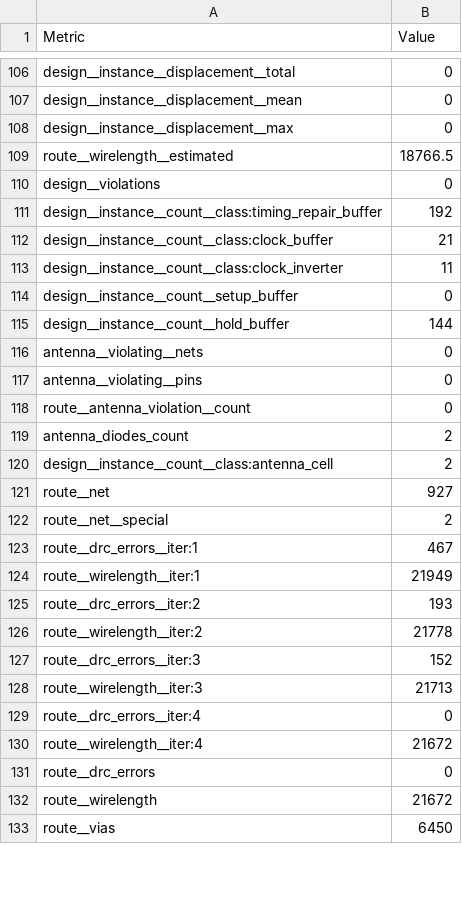
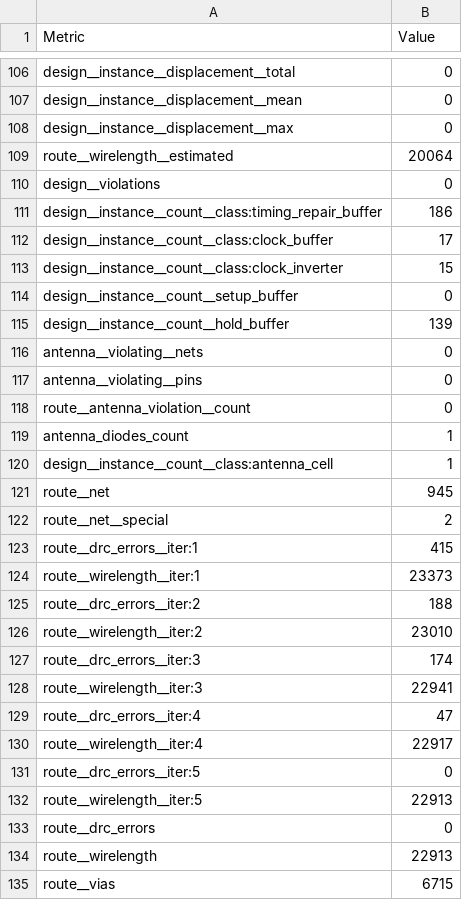
Before and after one commit to TinyTapeout/tinytapeout-sky-25b-staging, a CSV file: projects/tt_um_rh_bf_top/stats/metrics.csv, drawn as a sheet; only a part is shown, gaps mark what is left out; the diff covers the shown part only.

Commit message:
feat: update project tt_um_rh_bf_top from renehahn/TTWokWiProject
Commit: 7b0d690c17a093538bfc0c582786c636e1324547
Workflow: https://github.com/renehahn/TTWokWiProject/actions/runs/19243724752

```diff
--- a/projects/tt_um_rh_bf_top/stats/metrics.csv
+++ b/projects/tt_um_rh_bf_top/stats/metrics.csv
@@ -108,9 +108,9 @@ design__instance__displacement__mean,0
 design__instance__displacement__max,0
-route__wirelength__estimated,18766.5
+route__wirelength__estimated,20064
 design__violations,0
-design__instance__count__class:timing_repair_buffer,192
-design__instance__count__class:clock_buffer,21
-design__instance__count__class:clock_inverter,11
+design__instance__count__class:timing_repair_buffer,186
+design__instance__count__class:clock_buffer,17
+design__instance__count__class:clock_inverter,15
 design__instance__count__setup_buffer,0
-design__instance__count__hold_buffer,144
+design__instance__count__hold_buffer,139
 antenna__violating__nets,0
@@ -118,16 +118,18 @@ antenna__violating__pins,0
 route__antenna_violation__count,0
-antenna_diodes_count,2
-design__instance__count__class:antenna_cell,2
-route__net,927
+antenna_diodes_count,1
+design__instance__count__class:antenna_cell,1
+route__net,945
 route__net__special,2
-route__drc_errors__iter:1,467
-route__wirelength__iter:1,21949
-route__drc_errors__iter:2,193
-route__wirelength__iter:2,21778
-route__drc_errors__iter:3,152
-route__wirelength__iter:3,21713
-route__drc_errors__iter:4,0
-route__wirelength__iter:4,21672
+route__drc_errors__iter:1,415
+route__wirelength__iter:1,23373
+route__drc_errors__iter:2,188
+route__wirelength__iter:2,23010
+route__drc_errors__iter:3,174
+route__wirelength__iter:3,22941
+route__drc_errors__iter:4,47
+route__wirelength__iter:4,22917
+route__drc_errors__iter:5,0
+route__wirelength__iter:5,22913
 route__drc_errors,0
-route__wirelength,21672
-route__vias,6450
+route__wirelength,22913
+route__vias,6715
```
Also changed, not shown: 113 edited cells elsewhere in this file, 7 other files.
